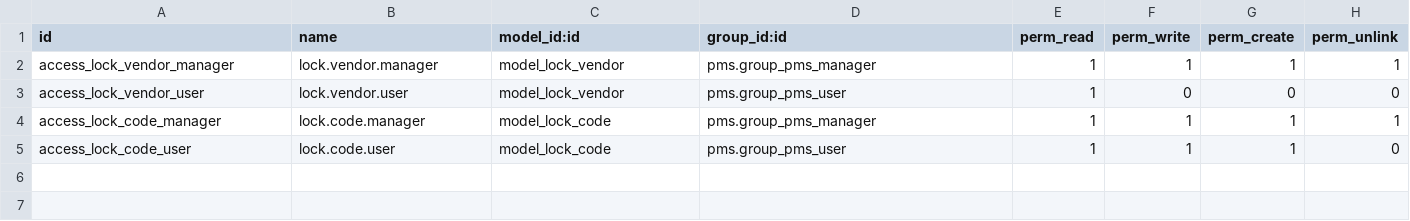
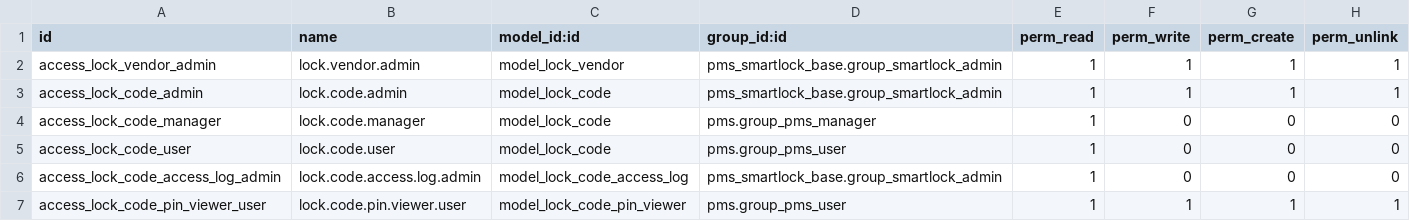
Before and after one commit to commitsun/roomdoo-modules, a CSV file: pms_smartlock_base/security/ir.model.access.csv, drawn as a sheet.

Commit message:
[IMP] pms_smartlock_base: PIN lockdown, audit log, early checkout
- pin field with groups="!base.group_user" — admin included, only sudo
  reads it; UI access exclusively via audited action_reveal_pin button
- new lock.code.access.log model + 90d purge cron (configurable per
  tenant via the cron's code), admin-only views and menu
- new group_smartlock_admin (lock.vendor + Generate Codes Now), pms
  user/manager get read-only on lock.code, mutations go through sudo
- state="done" on pms.reservation cancels lock codes (early checkout)
- name_get override on lock.code (was _rec_name="pin", broke reads)
- es.po translation aligned with pms canonical terms (Property→Hotel)

```diff
--- a/pms_smartlock_base/security/ir.model.access.csv
+++ b/pms_smartlock_base/security/ir.model.access.csv
@@ -1,5 +1,7 @@
 id,name,model_id:id,group_id:id,perm_read,perm_write,perm_create,perm_unlink
-access_lock_vendor_manager,lock.vendor.manager,model_lock_vendor,pms.group_pms_manager,1,1,1,1
-access_lock_vendor_user,lock.vendor.user,model_lock_vendor,pms.group_pms_user,1,0,0,0
-access_lock_code_manager,lock.code.manager,model_lock_code,pms.group_pms_manager,1,1,1,1
-access_lock_code_user,lock.code.user,model_lock_code,pms.group_pms_user,1,1,1,0
+access_lock_vendor_admin,lock.vendor.admin,model_lock_vendor,pms_smartlock_base.group_smartlock_admin,1,1,1,1
+access_lock_code_admin,lock.code.admin,model_lock_code,pms_smartlock_base.group_smartlock_admin,1,1,1,1
+access_lock_code_manager,lock.code.manager,model_lock_code,pms.group_pms_manager,1,0,0,0
+access_lock_code_user,lock.code.user,model_lock_code,pms.group_pms_user,1,0,0,0
+access_lock_code_access_log_admin,lock.code.access.log.admin,model_lock_code_access_log,pms_smartlock_base.group_smartlock_admin,1,0,0,0
+access_lock_code_pin_viewer_user,lock.code.pin.viewer.user,model_lock_code_pin_viewer,pms.group_pms_user,1,1,1,1
```
Also changed, not shown: 21 other files.
